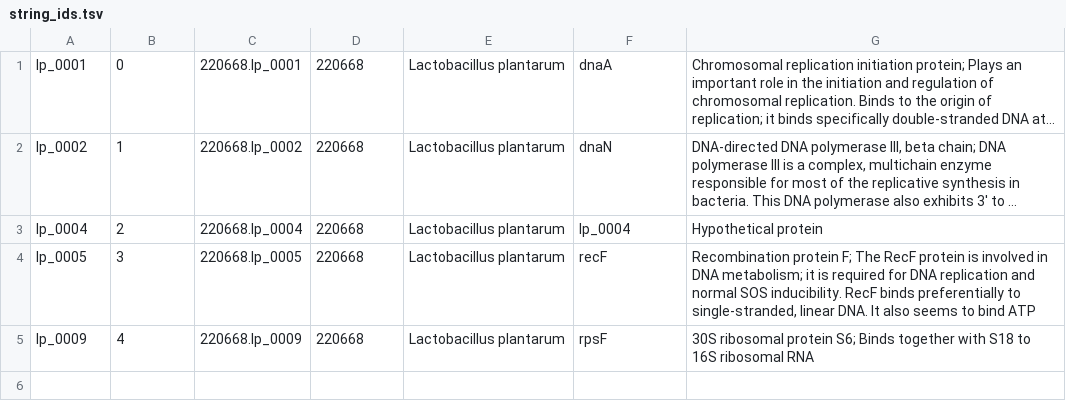
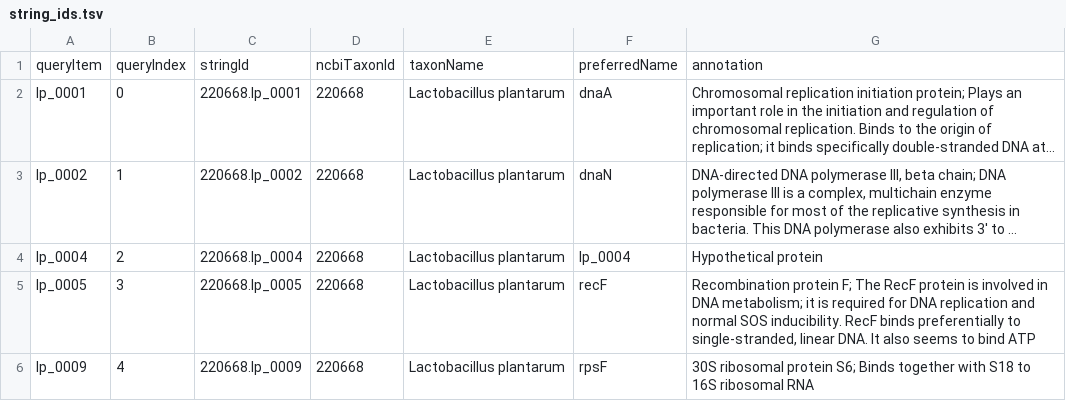
Before and after one commit to tostilord/sa, a TSV file: data/string_ids.tsv, drawn as a sheet; long unchanged cells end in …; the diff names each change by its address in the sheet, - before the commit and + after, or states it on an @@ line.

Commit message:
re-enabled header in string_ids.tsv

```diff
--- a/data/string_ids.tsv
+++ b/data/string_ids.tsv
+row 1: queryItem | queryIndex | stringId | ncbiTaxonId | taxonName | preferredName | annotation
```
Also changed, not shown: 6 other files.
